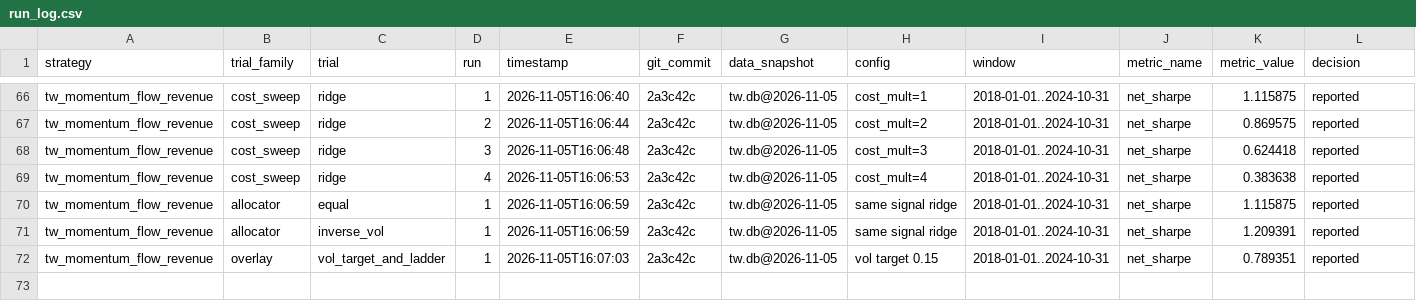
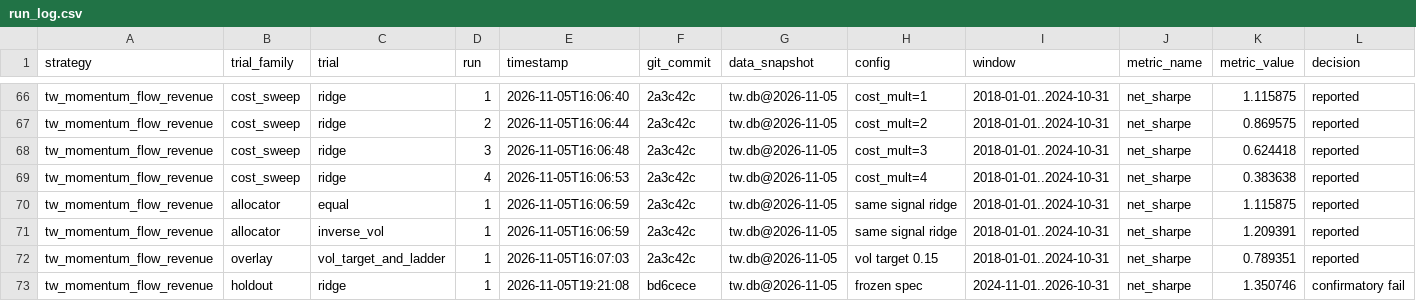
Before and after one commit to Pin177/ml4t-tw-midterm, a CSV file: run_log.csv, drawn as a sheet; only a part is shown, gaps mark what is left out; rows hold the shown columns only; the diff names each change by its address in the sheet, - before the commit and + after, or states it on an @@ line.

```diff
--- a/run_log.csv
+++ b/run_log.csv
+row 73: tw_momentum_flow_revenue | holdout | ridge | 1 | 2026-11-05T19:21:08 | bd6cece | tw.db@2026-11-05 | frozen spec | 2024-11-01..2026-10-31 | net_sharpe | 1.350746 | confirmatory fail
```
Also changed, not shown: 4 other files.
